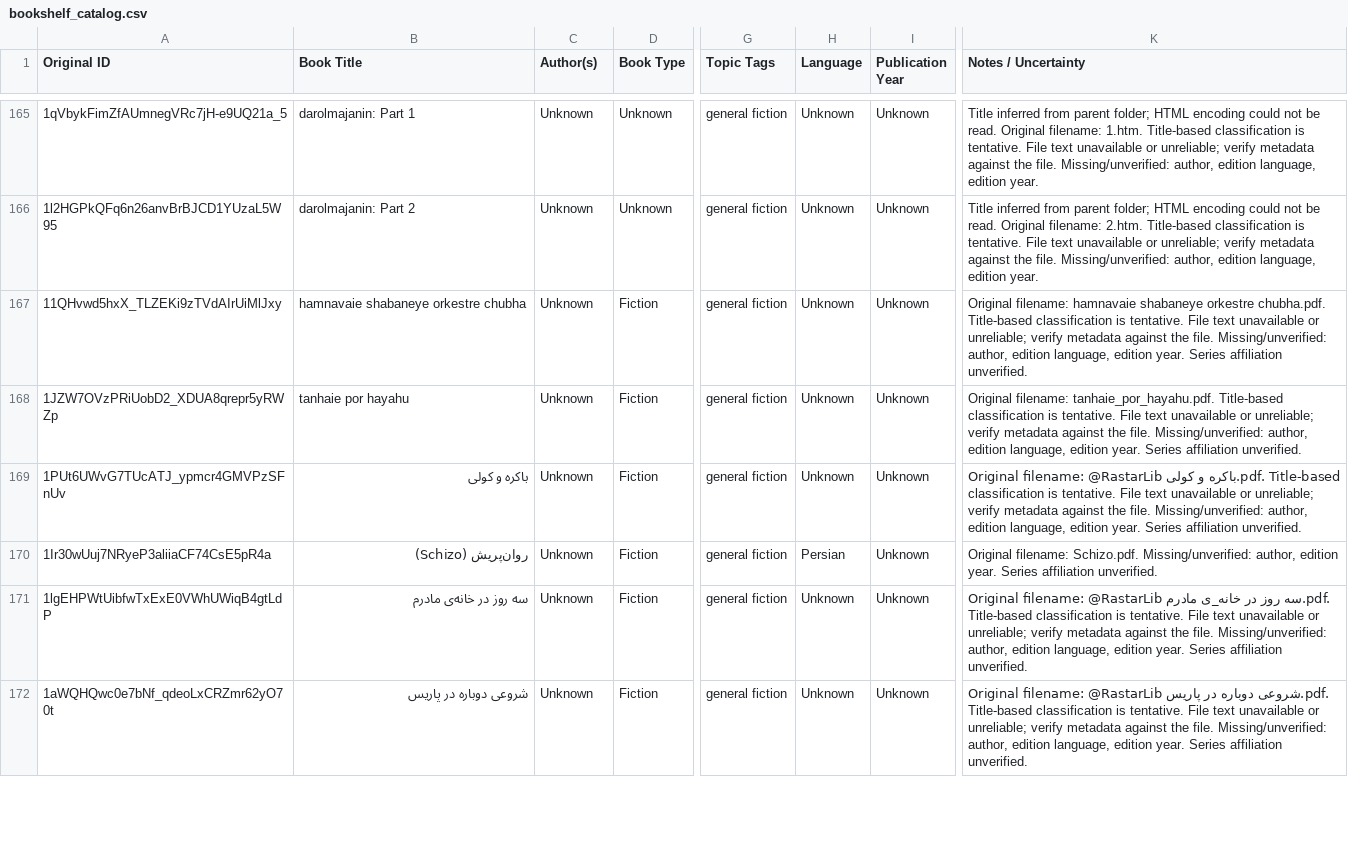
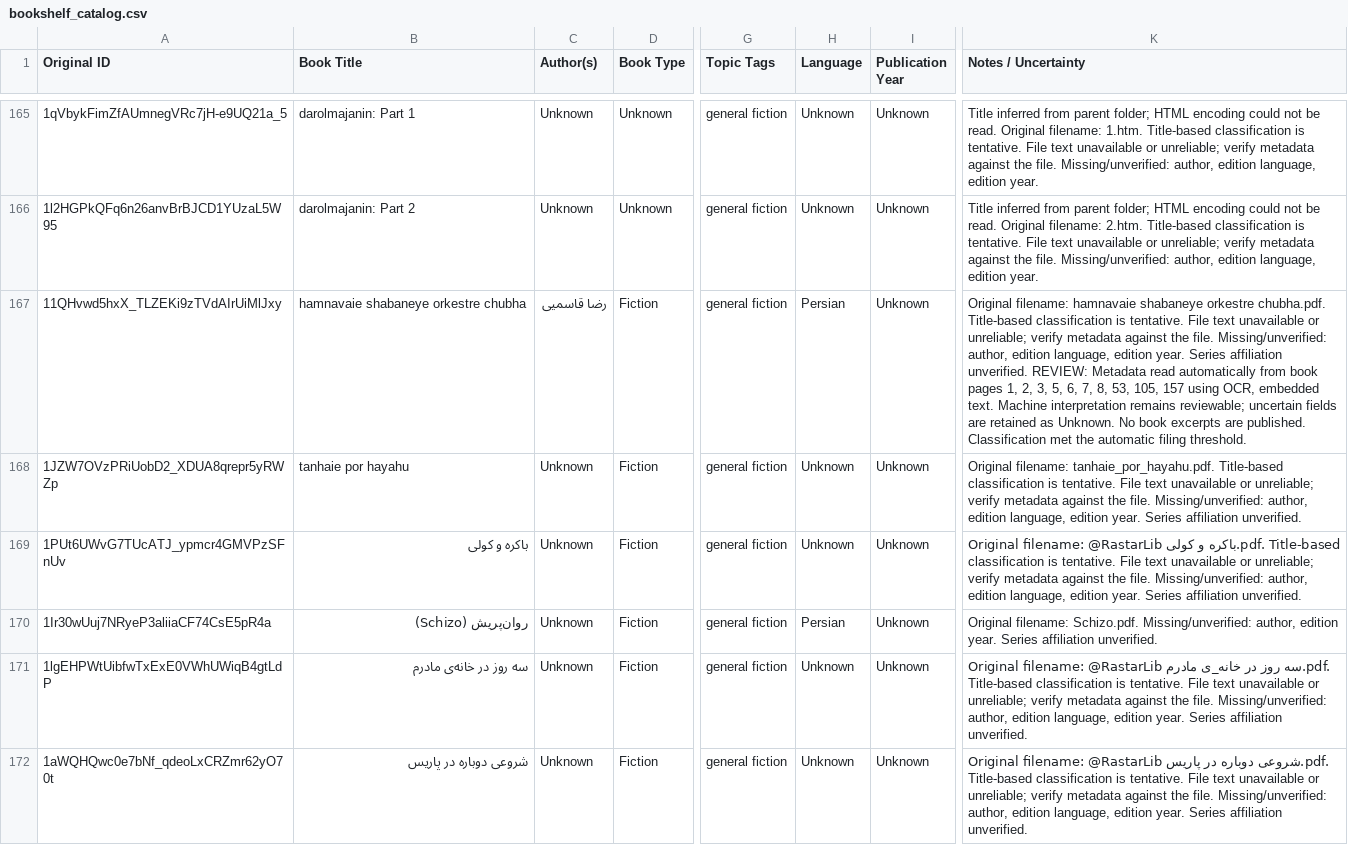
Before and after one commit to ehsanbz/public-library, a CSV file: bookshelf_catalog.csv, drawn as a sheet; only a part is shown, gaps mark what is left out; the diff names each change by its address in the sheet, - before the commit and + after, or states it on an @@ line.

```diff
--- a/bookshelf_catalog.csv
+++ b/bookshelf_catalog.csv
-C167 (Author(s)): Unknown
+C167 (Author(s)): رضا قاسمیی
-H167 (Language): Unknown
+H167 (Language): Persian
-K167 (Notes / Uncertainty): …affiliation unverified.
+K167 (Notes / Uncertainty): …affiliation unverified. REVIEW: Metadata read automatically from book pages 1, 2, 3, 5, 6, 7, 8, 53, 105, 157 using OCR, embedded text. Machine interpretation remains reviewable; uncertain fields are retained as Unknown. No book excerpts are published. Classification met the automatic filing threshold.
```
Also changed, not shown: 6 other files.
